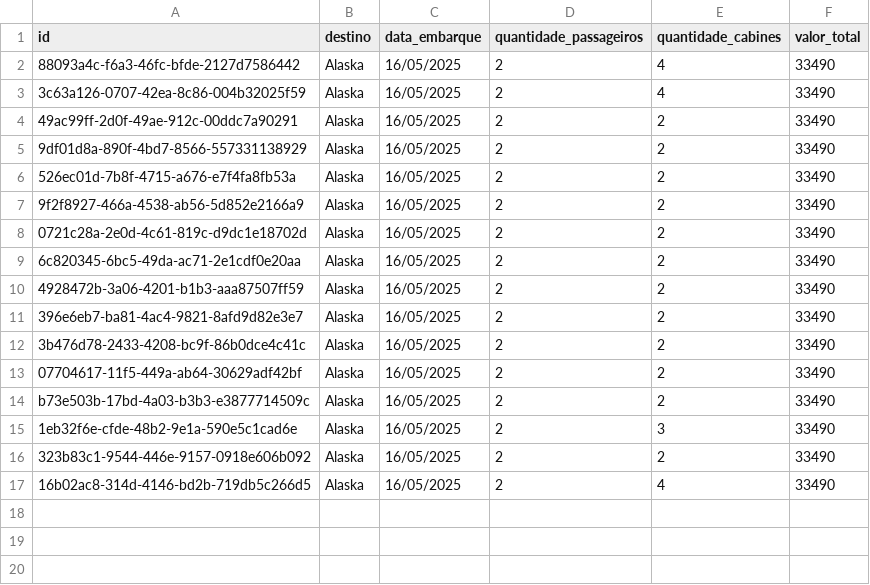
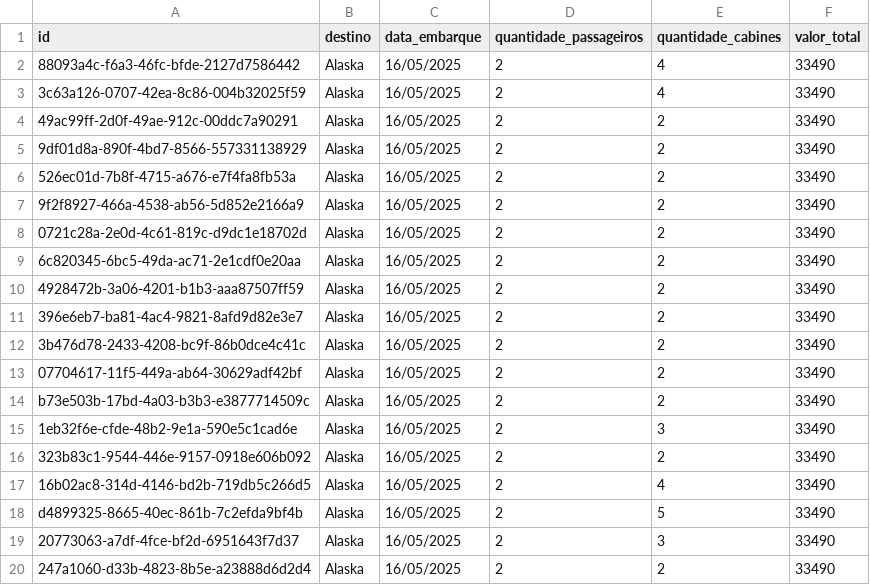
Before and after one commit to andreaoquendo/sistemas-distribuidos, a CSV file: atividade-2/ms/reservas.csv, drawn as a sheet.

```diff
--- a/atividade-2/ms/reservas.csv
+++ b/atividade-2/ms/reservas.csv
@@ -17 +17,4 @@ b73e503b-17bd-4a03-b3b3-e3877714509c,Alaska,16/05/2025,2,2,33490
 16b02ac8-314d-4146-bd2b-719db5c266d5,Alaska,16/05/2025,2,4,33490
+d4899325-8665-40ec-861b-7c2efda9bf4b,Alaska,16/05/2025,2,5,33490
+20773063-a7df-4fce-bf2d-6951643f7d37,Alaska,16/05/2025,2,3,33490
+247a1060-d33b-4823-8b5e-a23888d6d2d4,Alaska,16/05/2025,2,2,33490
```
Also changed, not shown: 2 other files.
